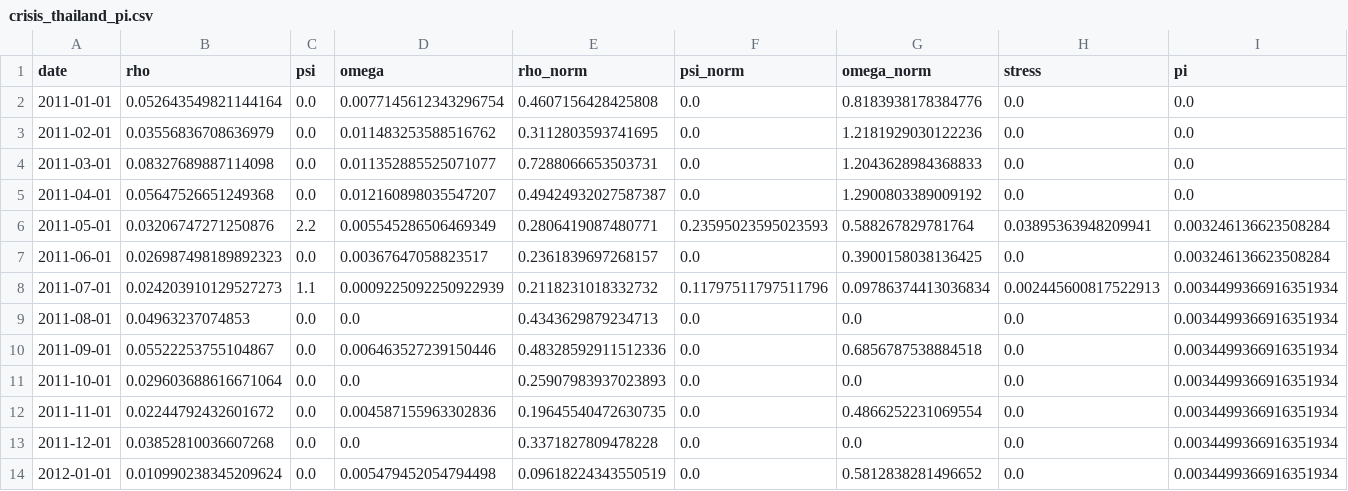
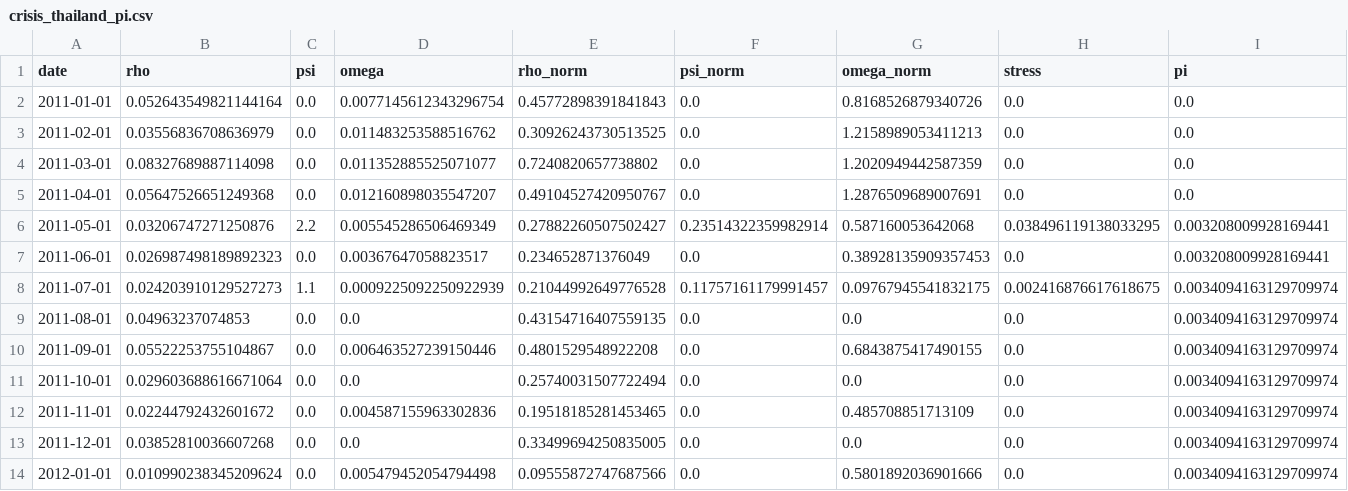
Before and after one commit to Junwon03/pi-framework-junwon, a CSV file: data/crisis_thailand_pi.csv, drawn as a sheet; only a part is shown; the diff covers the shown part only.

```diff
--- a/data/crisis_thailand_pi.csv
+++ b/data/crisis_thailand_pi.csv
@@ -1,14 +1,14 @@
 date,rho,psi,omega,rho_norm,psi_norm,omega_norm,stress,pi
-2011-01-01,0.052643549821144164,0.0,0.0077145612343296754,0.4607156428425808,0.0,0.8183938178384776,0.0,0.0
-2011-02-01,0.03556836708636979,0.0,0.011483253588516762,0.3112803593741695,0.0,1.2181929030122236,0.0,0.0
-2011-03-01,0.08327689887114098,0.0,0.011352885525071077,0.7288066653503731,0.0,1.2043628984368833,0.0,0.0
-2011-04-01,0.05647526651249368,0.0,0.012160898035547207,0.49424932027587387,0.0,1.2900803389009192,0.0,0.0
-2011-05-01,0.03206747271250876,2.2,0.005545286506469349,0.2806419087480771,0.23595023595023593,0.588267829781764,0.03895363948209941,0.003246136623508284
-2011-06-01,0.026987498189892323,0.0,0.00367647058823517,0.2361839697268157,0.0,0.3900158038136425,0.0,0.003246136623508284
-2011-07-01,0.024203910129527273,1.1,0.0009225092250922939,0.2118231018332732,0.11797511797511796,0.09786374413036834,0.002445600817522913,0.0034499366916351934
-2011-08-01,0.04963237074853,0.0,0.0,0.4343629879234713,0.0,0.0,0.0,0.0034499366916351934
-2011-09-01,0.05522253755104867,0.0,0.006463527239150446,0.48328592911512336,0.0,0.6856787538884518,0.0,0.0034499366916351934
-2011-10-01,0.029603688616671064,0.0,0.0,0.25907983937023893,0.0,0.0,0.0,0.0034499366916351934
-2011-11-01,0.02244792432601672,0.0,0.004587155963302836,0.19645540472630735,0.0,0.4866252231069554,0.0,0.0034499366916351934
-2011-12-01,0.03852810036607268,0.0,0.0,0.3371827809478228,0.0,0.0,0.0,0.0034499366916351934
-2012-01-01,0.010990238345209624,0.0,0.005479452054794498,0.09618224343550519,0.0,0.5812838281496652,0.0,0.0034499366916351934
+2011-01-01,0.052643549821144164,0.0,0.0077145612343296754,0.45772898391841843,0.0,0.8168526879340726,0.0,0.0
+2011-02-01,0.03556836708636979,0.0,0.011483253588516762,0.30926243730513525,0.0,1.2158989053411213,0.0,0.0
+2011-03-01,0.08327689887114098,0.0,0.011352885525071077,0.7240820657738802,0.0,1.2020949442587359,0.0,0.0
+2011-04-01,0.05647526651249368,0.0,0.012160898035547207,0.49104527420950767,0.0,1.2876509689007691,0.0,0.0
+2011-05-01,0.03206747271250876,2.2,0.005545286506469349,0.27882260507502427,0.23514322359982914,0.587160053642068,0.038496119138033295,0.003208009928169441
+2011-06-01,0.026987498189892323,0.0,0.00367647058823517,0.234652871376049,0.0,0.38928135909357453,0.0,0.003208009928169441
+2011-07-01,0.024203910129527273,1.1,0.0009225092250922939,0.21044992649776528,0.11757161179991457,0.09767945541832175,0.002416876617618675,0.0034094163129709974
+2011-08-01,0.04963237074853,0.0,0.0,0.43154716407559135,0.0,0.0,0.0,0.0034094163129709974
+2011-09-01,0.05522253755104867,0.0,0.006463527239150446,0.4801529548922208,0.0,0.6843875417490155,0.0,0.0034094163129709974
+2011-10-01,0.029603688616671064,0.0,0.0,0.25740031507722494,0.0,0.0,0.0,0.0034094163129709974
+2011-11-01,0.02244792432601672,0.0,0.004587155963302836,0.19518185281453465,0.0,0.485708851713109,0.0,0.0034094163129709974
+2011-12-01,0.03852810036607268,0.0,0.0,0.33499694250835005,0.0,0.0,0.0,0.0034094163129709974
+2012-01-01,0.010990238345209624,0.0,0.005479452054794498,0.09555872747687566,0.0,0.5801892036901666,0.0,0.0034094163129709974
```
Also changed, not shown: 20 edited cells elsewhere in this file, data/control_fukushima_pi.csv, data/control_thailand_pi.csv, 54 other files.
